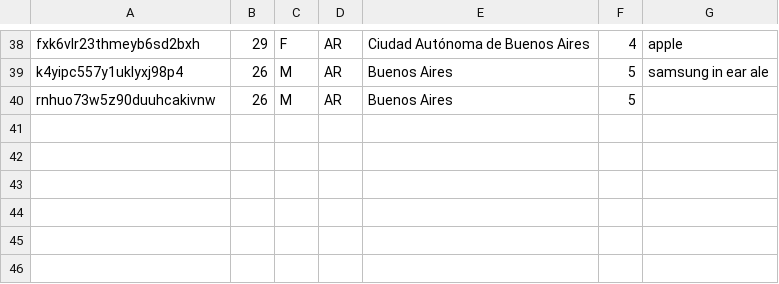
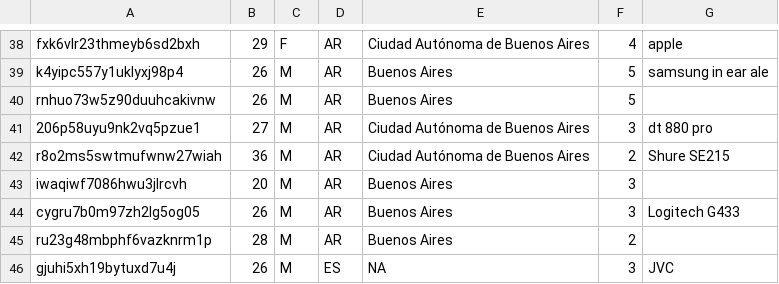
Before and after one commit to asosawelford/tesis, a CSV file: backend/participants.csv, drawn as a sheet; only a part is shown, gaps mark what is left out.

```diff
--- a/backend/participants.csv
+++ b/backend/participants.csv
@@ -40 +40,7 @@ k4yipc557y1uklyxj98p4,26,M,AR,Buenos Aires,5,samsung in ear ale
 rnhuo73w5z90duuhcakivnw,26,M,AR,Buenos Aires,5,
+206p58uyu9nk2vq5pzue1,27,M,AR,Ciudad Autónoma de Buenos Aires,3,dt 880 pro
+r8o2ms5swtmufwnw27wiah,36,M,AR,Ciudad Autónoma de Buenos Aires,2,Shure SE215
+iwaqiwf7086hwu3jlrcvh,20,M,AR,Buenos Aires,3,
+cygru7b0m97zh2lg5og05,26,M,AR,Buenos Aires,3,Logitech G433
+ru23g48mbphf6vazknrm1p,28,M,AR,Buenos Aires,2,
+gjuhi5xh19bytuxd7u4j,26,M,ES,NA,3,JVC
```
Also changed, not shown: backend/emails.csv, 6 other files.
